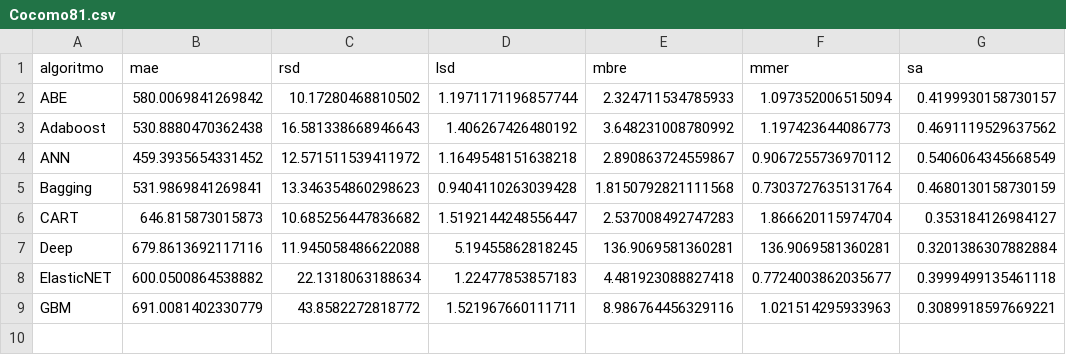
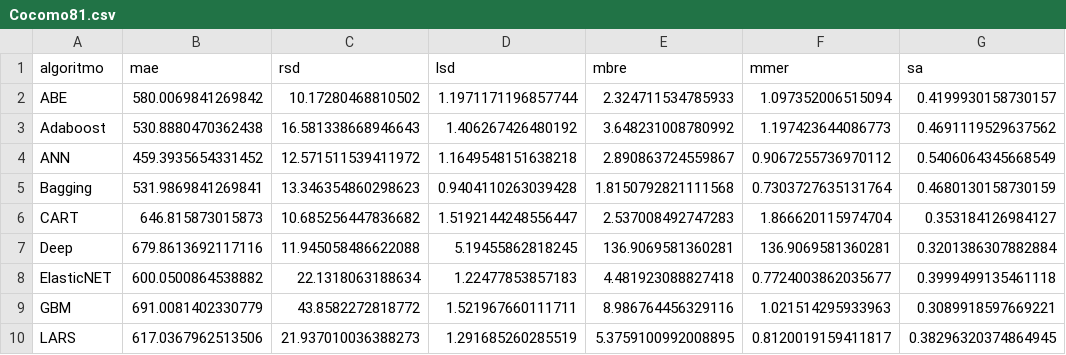
Before and after one commit to albertofernandezs/machine-learning, a CSV file: actualizacion/Cocomo81.csv, drawn as a sheet.

Commit message:
Implementacion de algoritmos

```diff
--- a/actualizacion/Cocomo81.csv
+++ b/actualizacion/Cocomo81.csv
@@ -9 +9,2 @@ ElasticNET,600.0500864538882,22.1318063188634,1.22477853857183,4.481923088827418
 GBM,691.0081402330779,43.8582272818772,1.521967660111711,8.986764456329116,1.021514295933963,0.3089918597669221
+LARS,617.0367962513506,21.937010036388273,1.291685260285519,5.3759100992008895,0.8120019159411817,0.38296320374864945
```
